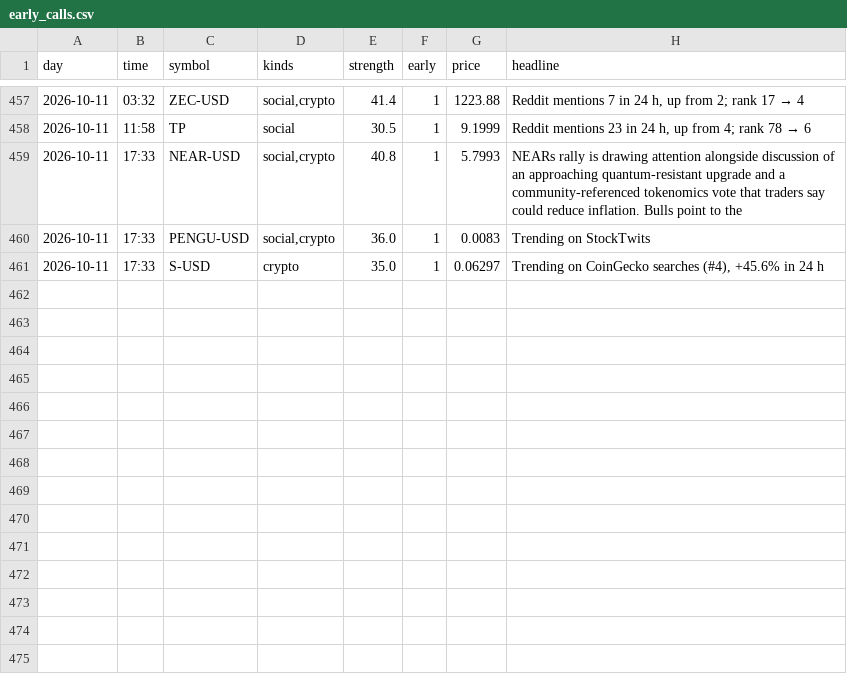
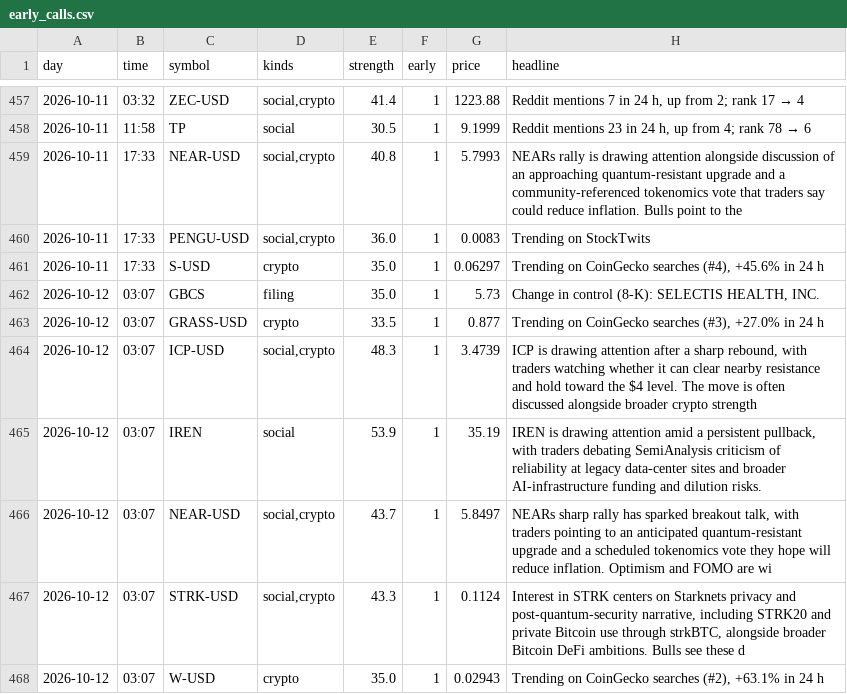
Before and after one commit to jwill736/market-tracker, a CSV file: early_calls.csv, drawn as a sheet; only a part is shown, gaps mark what is left out; the diff names each change by its address in the sheet, - before the commit and + after, or states it on an @@ line.

```diff
--- a/early_calls.csv
+++ b/early_calls.csv
+row 462: 2026-10-12 | 03:07 | GBCS | filing | 35.0 | 1 | 5.73 | Change in control (8-K): SELECTIS HEALTH, INC.
+row 463: 2026-10-12 | 03:07 | GRASS-USD | crypto | 33.5 | 1 | 0.877 | Trending on CoinGecko searches (#3), +27.0% in 24 h
+row 464: 2026-10-12 | 03:07 | ICP-USD | social,crypto | 48.3 | 1 | 3.4739 | ICP is drawing attention after a sharp rebound, with traders watching whether it can clear nearby resistance and hold toward the $4 level. The move is often discussed alongside broader crypto strength
+row 465: 2026-10-12 | 03:07 | IREN | social | 53.9 | 1 | 35.19 | IREN is drawing attention amid a persistent pullback, with traders debating SemiAnalysis criticism of reliability at legacy data-center sites and broader AI-infrastructure funding and dilution risks.
+row 466: 2026-10-12 | 03:07 | NEAR-USD | social,crypto | 43.7 | 1 | 5.8497 | NEARs sharp rally has sparked breakout talk, with traders pointing to an anticipated quantum-resistant upgrade and a scheduled tokenomics vote they hope will reduce inflation. Optimism and FOMO are wi
+row 467: 2026-10-12 | 03:07 | STRK-USD | social,crypto | 43.3 | 1 | 0.1124 | Interest in STRK centers on Starknets privacy and post-quantum-security narrative, including STRK20 and private Bitcoin use through strkBTC, alongside broader Bitcoin DeFi ambitions. Bulls see these d
+row 468: 2026-10-12 | 03:07 | W-USD | crypto | 35.0 | 1 | 0.02943 | Trending on CoinGecko searches (#2), +63.1% in 24 h
```
Also changed, not shown: 1 other file.
